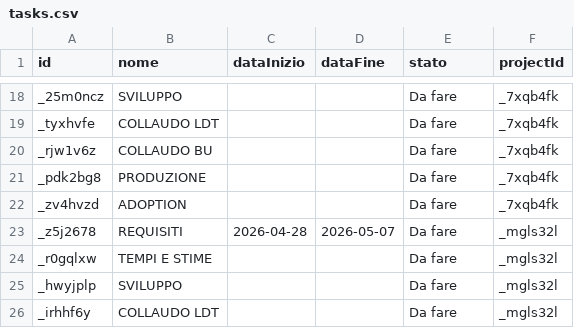
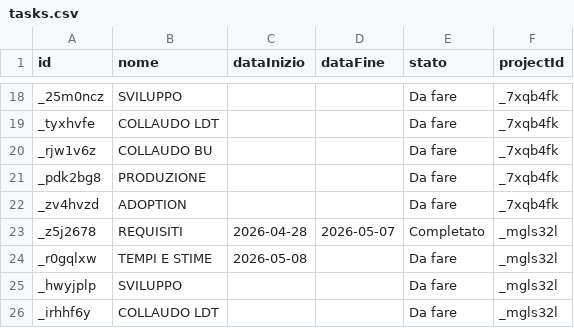
Before and after one commit to lodomenicobufi/luo-portfolio-access, a CSV file: data/tasks.csv, drawn as a sheet; only a part is shown, gaps mark what is left out.

Commit message:
Update task REQUISITI

```diff
--- a/data/tasks.csv
+++ b/data/tasks.csv
@@ -22,4 +22,4 @@ _pdk2bg8,PRODUZIONE,,,Da fare,_7xqb4fk
 _zv4hvzd,ADOPTION,,,Da fare,_7xqb4fk
-_z5j2678,REQUISITI,2026-04-28,2026-05-07,Da fare,_mgls32l
-_r0gqlxw,TEMPI E STIME,,,Da fare,_mgls32l
+_z5j2678,REQUISITI,2026-04-28,2026-05-07,Completato,_mgls32l
+_r0gqlxw,TEMPI E STIME,2026-05-08,,Da fare,_mgls32l
 _hwyjplp,SVILUPPO,,,Da fare,_mgls32l
```
